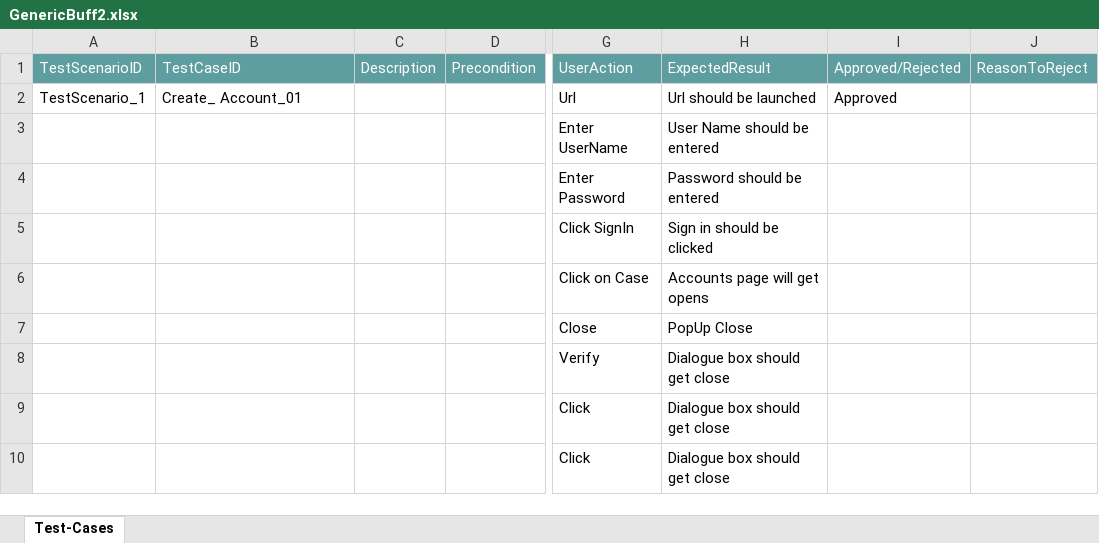
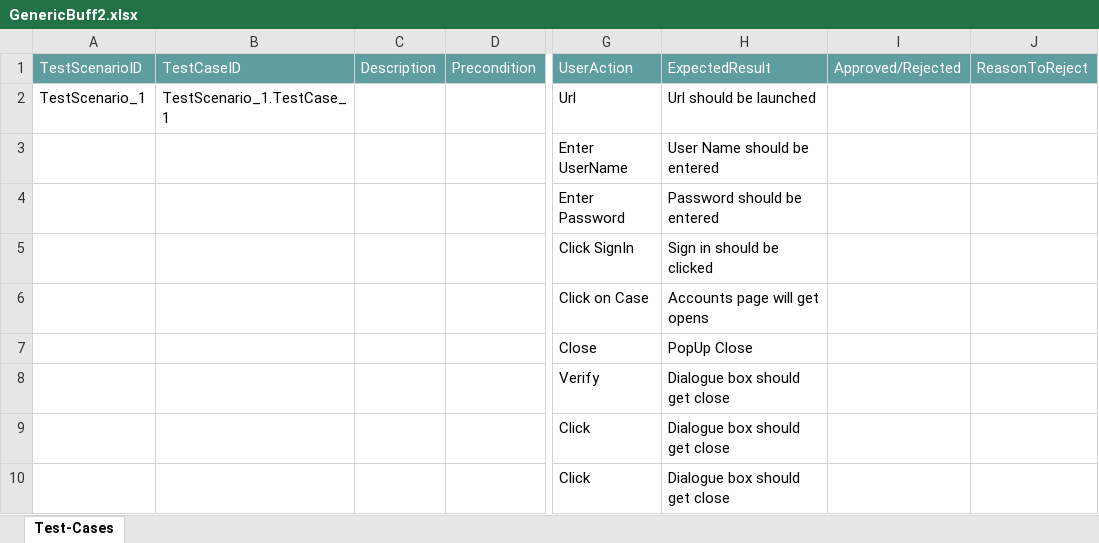
Before and after one commit to ShaikMohamedIrfan/SNAPTESTING, an Excel workbook: GenericBuff2.xlsx, sheet Test-Cases, drawn as a sheet; only a part is shown, gaps mark what is left out; values as stored, in another font and other column widths than the file's, no borders; table styles not drawn; the diff names each change by its address in the sheet, - before the commit and + after, or states it on an @@ line.

Commit message:
Initial Commit for Verification of Test cases

```diff
--- a/GenericBuff2.xlsx (sheet Test-Cases)
+++ b/GenericBuff2.xlsx (sheet Test-Cases)
-B2 (TestCaseID): Create_ Account_01
+B2 (TestCaseID): TestScenario_1.TestCase_1
-I2 (Approved/Rejected): Approved
+I2 (Approved/Rejected): (empty)
```
